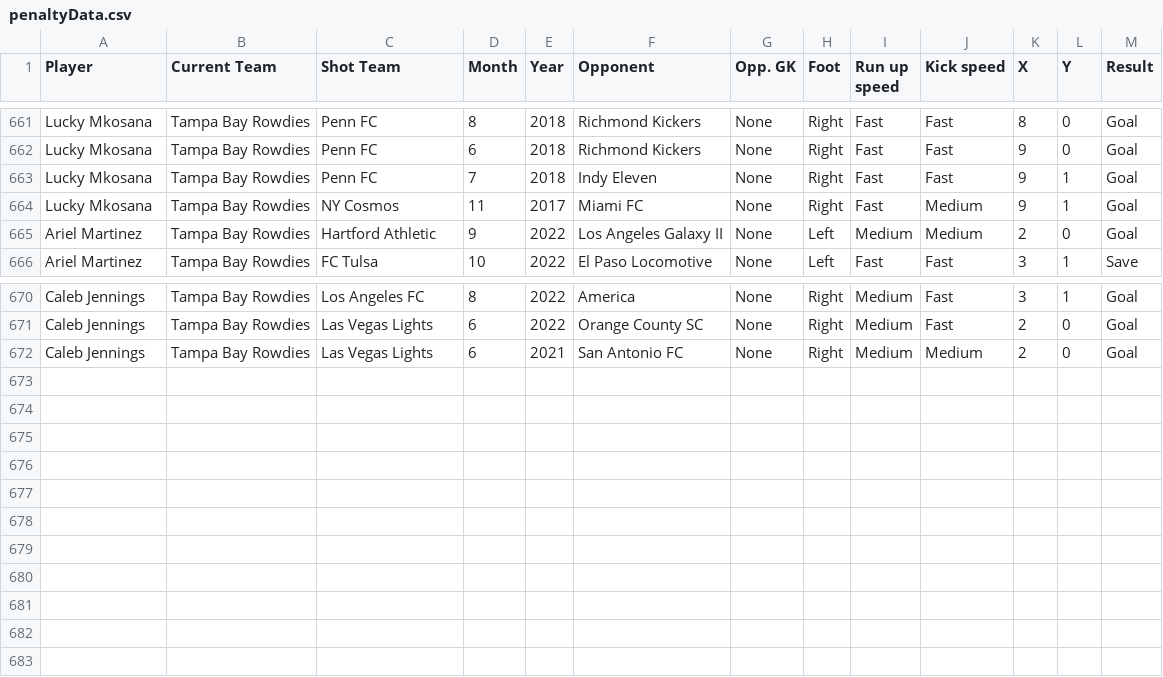
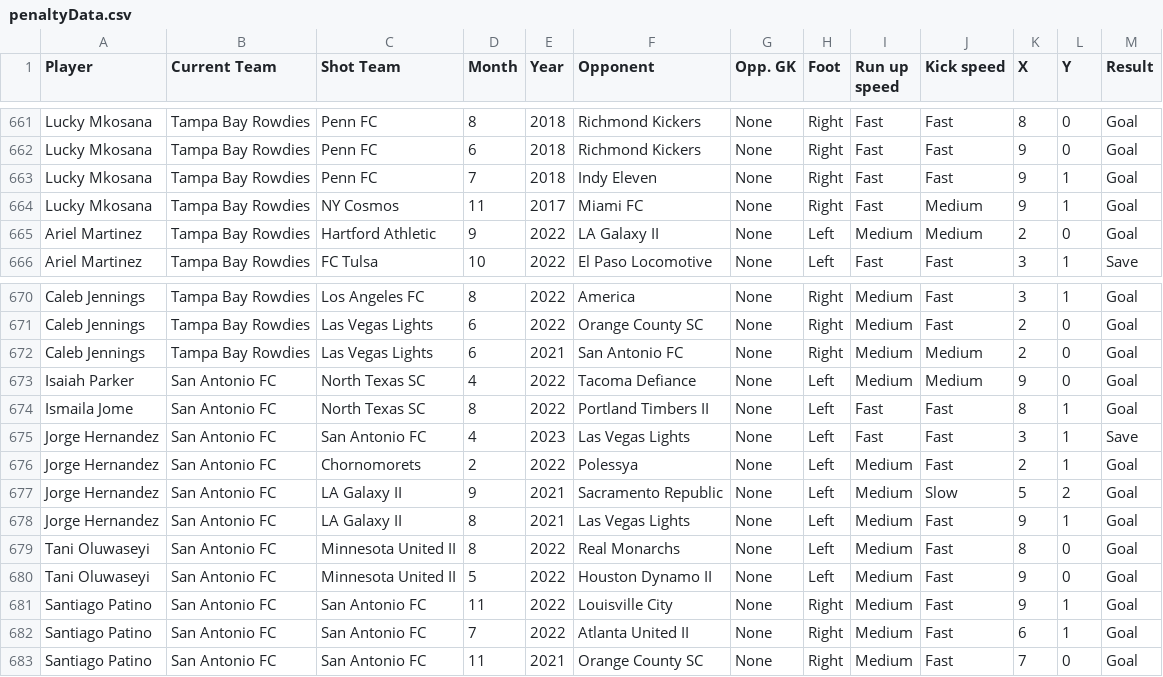
Before and after one commit to Monterey-Bay-FC/PenaltyKicks, a CSV file: data/penaltyData.csv, drawn as a sheet; only a part is shown, gaps mark what is left out.

Commit message:
Updated data to add SAN players 8/19

```diff
--- a/data/penaltyData.csv
+++ b/data/penaltyData.csv
@@ -664,3 +664,3 @@ Lucky Mkosana,Tampa Bay Rowdies,Penn FC,7,2018,Indy Eleven,None,Right,Fast,Fast,
 Lucky Mkosana,Tampa Bay Rowdies,NY Cosmos,11,2017,Miami FC,None,Right,Fast,Medium,9,1,Goal
-Ariel Martinez,Tampa Bay Rowdies,Hartford Athletic,9,2022,Los Angeles Galaxy II,None,Left,Medium,Medium,2,0,Goal
+Ariel Martinez,Tampa Bay Rowdies,Hartford Athletic,9,2022,LA Galaxy II,None,Left,Medium,Medium,2,0,Goal
 Ariel Martinez,Tampa Bay Rowdies,FC Tulsa,10,2022,El Paso Locomotive,None,Left,Fast,Fast,3,1,Save
@@ -672 +672,12 @@ Caleb Jennings,Tampa Bay Rowdies,Las Vegas Lights,6,2022,Orange County SC,None,R
 Caleb Jennings,Tampa Bay Rowdies,Las Vegas Lights,6,2021,San Antonio FC,None,Right,Medium,Medium,2,0,Goal
+Isaiah Parker,San Antonio FC,North Texas SC,4,2022,Tacoma Defiance,None,Left,Medium,Medium,9,0,Goal
+Ismaila Jome,San Antonio FC,North Texas SC,8,2022,Portland Timbers II,None,Left,Fast,Fast,8,1,Goal
+Jorge Hernandez,San Antonio FC,San Antonio FC,4,2023,Las Vegas Lights,None,Left,Fast,Fast,3,1,Save
+Jorge Hernandez,San Antonio FC,Chornomorets,2,2022,Polessya,None,Left,Medium,Fast,2,1,Goal
+Jorge Hernandez,San Antonio FC,LA Galaxy II,9,2021,Sacramento Republic,None,Left,Medium,Slow,5,2,Goal
+Jorge Hernandez,San Antonio FC,LA Galaxy II,8,2021,Las Vegas Lights,None,Left,Medium,Fast,9,1,Goal
+Tani Oluwaseyi,San Antonio FC,Minnesota United II,8,2022,Real Monarchs,None,Left,Medium,Fast,8,0,Goal
+Tani Oluwaseyi,San Antonio FC,Minnesota United II,5,2022,Houston Dynamo II,None,Left,Medium,Fast,9,0,Goal
+Santiago Patino,San Antonio FC,San Antonio FC,11,2022,Louisville City,None,Right,Medium,Fast,9,1,Goal
+Santiago Patino,San Antonio FC,San Antonio FC,7,2022,Atlanta United II,None,Right,Medium,Fast,6,1,Goal
+Santiago Patino,San Antonio FC,San Antonio FC,11,2021,Orange County SC,None,Right,Medium,Fast,7,0,Goal
```
